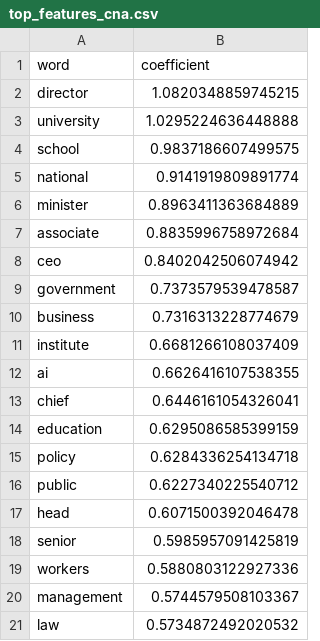
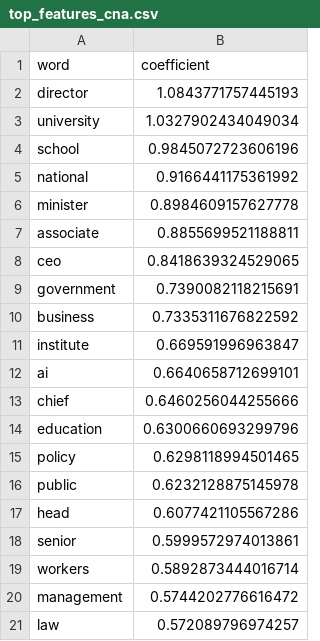
Before and after one commit to paleshirt/GA_DA_Capstone_Project, a CSV file: outputs/top_features_cna.csv, drawn as a sheet.

```diff
--- a/outputs/top_features_cna.csv
+++ b/outputs/top_features_cna.csv
@@ -1,21 +1,21 @@
 word,coefficient
-director,1.0820348859745215
-university,1.0295224636448888
-school,0.9837186607499575
-national,0.9141919809891774
-minister,0.8963411363684889
-associate,0.8835996758972684
-ceo,0.8402042506074942
-government,0.7373579539478587
-business,0.7316313228774679
-institute,0.6681266108037409
-ai,0.6626416107538355
-chief,0.6446161054326041
-education,0.6295086585399159
-policy,0.6284336254134718
-public,0.6227340225540712
-head,0.6071500392046478
-senior,0.5985957091425819
-workers,0.5880803122927336
-management,0.5744579508103367
-law,0.5734872492020532
+director,1.0843771757445193
+university,1.0327902434049034
+school,0.9845072723606196
+national,0.9166441175361992
+minister,0.8984609157627778
+associate,0.8855699521188811
+ceo,0.8418639324529065
+government,0.7390082118215691
+business,0.7335311676822592
+institute,0.669591996963847
+ai,0.6640658712699101
+chief,0.6460256044255666
+education,0.6300660693299796
+policy,0.6298118994501465
+public,0.6232128875145978
+head,0.6077421105567286
+senior,0.5999572974013861
+workers,0.5892873444016714
+management,0.5744202776616472
+law,0.572089796974257
```
Also changed, not shown: outputs/tableau_predictions.csv, outputs/tableau_top_features.csv, 14 other files.
